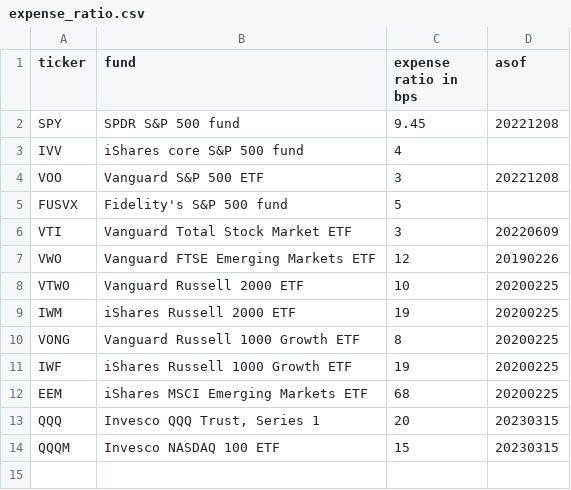
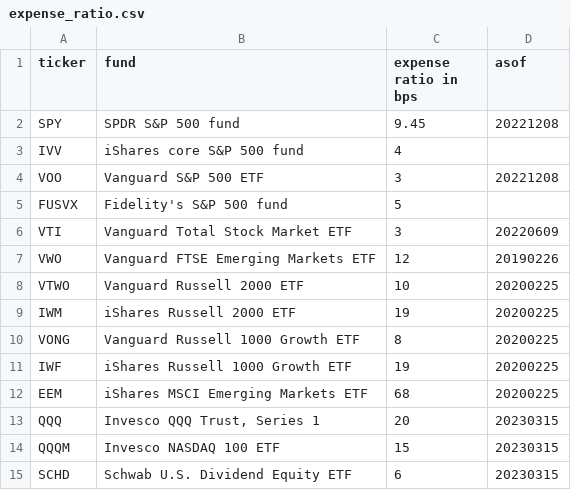
Before and after one commit to KamarajuKusumanchi/market_data, a CSV file: funds/expense_ratio.csv, drawn as a sheet.

Commit message:
Add SCHD

```diff
--- a/funds/expense_ratio.csv
+++ b/funds/expense_ratio.csv
@@ -14 +14,2 @@ QQQ, "Invesco QQQ Trust, Series 1", 20, 20230315
 QQQM, Invesco NASDAQ 100 ETF, 15, 20230315
+SCHD, Schwab U.S. Dividend Equity ETF, 6, 20230315
```
